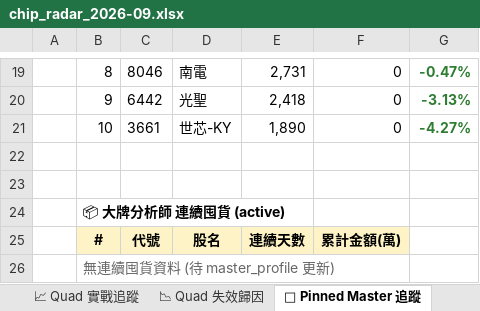
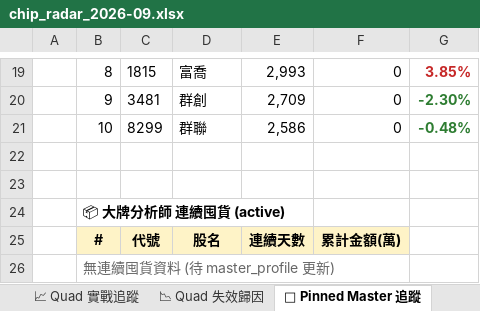
Before and after one commit to EdwardYY1224/CHIP_RADAR_TW, an Excel workbook: data/reports/chip_radar_2026-09.xlsx, sheet 📌 Pinned Master 追蹤, drawn as a sheet; only a part is shown, gaps mark what is left out; values as stored, in another font and other column widths than the file's, no borders; the diff covers the shown part only; the diff names each change by its address in the sheet, - before the commit and + after, or states it on an @@ line.

```diff
--- a/data/reports/chip_radar_2026-09.xlsx (sheet 📌 Pinned Master 追蹤)
+++ b/data/reports/chip_radar_2026-09.xlsx (sheet 📌 Pinned Master 追蹤)
-C19: 8046
+C19: 1815
-D19: 南電
+D19: 富喬
-E19: 2,731
+E19: 2,993
-G19: -0.47%
+G19: 3.85%
-G19 text colour: #2E7D32
+G19 text colour: #C62828
-C20: 6442
+C20: 3481
-D20: 光聖
+D20: 群創
-E20: 2,418
+E20: 2,709
-G20: -3.13%
+G20: -2.30%
-C21: 3661
+C21: 8299
-D21: 世芯-KY
+D21: 群聯
-E21: 1,890
+E21: 2,586
-G21: -4.27%
+G21: -0.48%
```
Also changed, not shown: 29 edited cells and cell formats elsewhere in this sheet, sheet 📋 今日 Dashboard, sheet 20260907, sheet 📱 手機摘要, other sheet tabs, data/reports/latest.xlsx, 24 other files.
